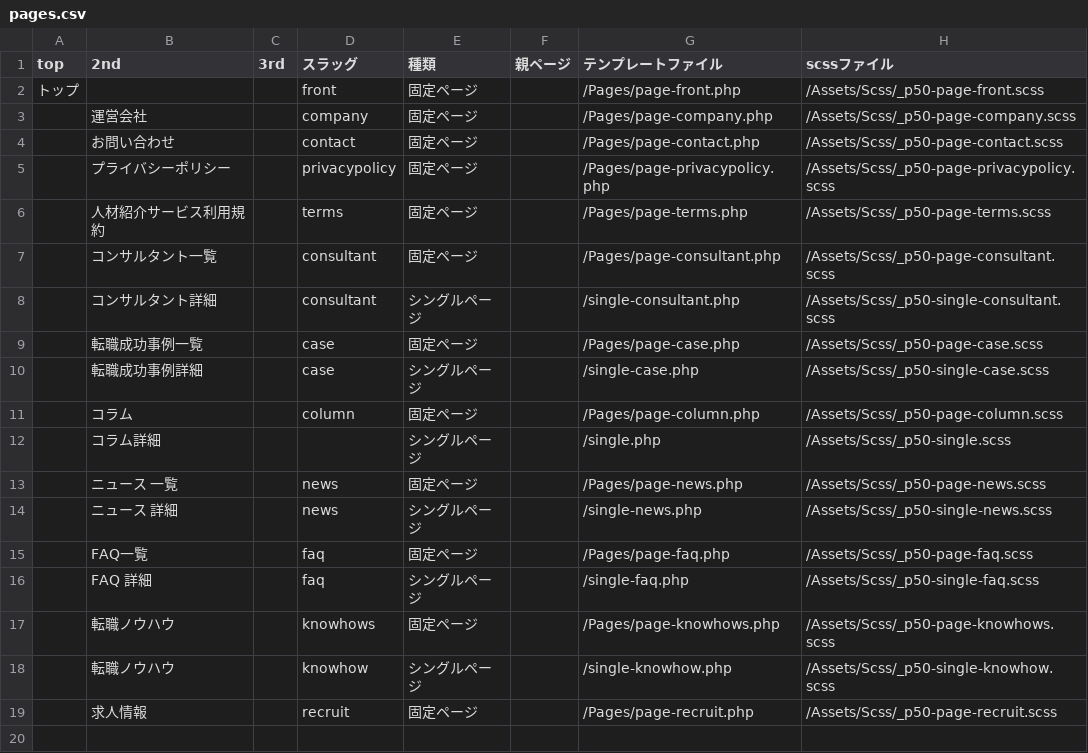
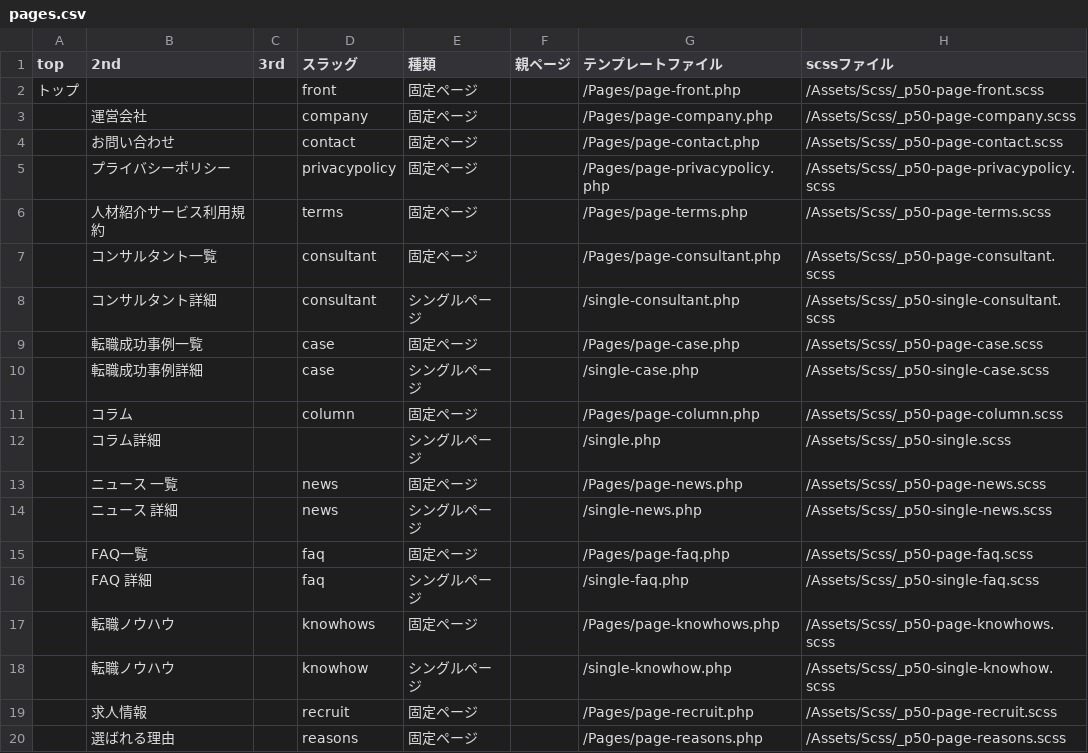
Before and after one commit to i7415856/cpa-career-jp_renew, a CSV file: CMS/wp-content/themes/cpass/App/Insert-pages/pages.csv, drawn as a sheet; the diff names each change by its address in the sheet, - before the commit and + after, or states it on an @@ line.

```diff
--- a/CMS/wp-content/themes/cpass/App/Insert-pages/pages.csv
+++ b/CMS/wp-content/themes/cpass/App/Insert-pages/pages.csv
+row 20:  | 選ばれる理由 |  | reasons | 固定ページ |  | /Pages/page-reasons.php | /Assets/Scss/_p50-page-reasons.scss
```
Also changed, not shown: 16 other files.
